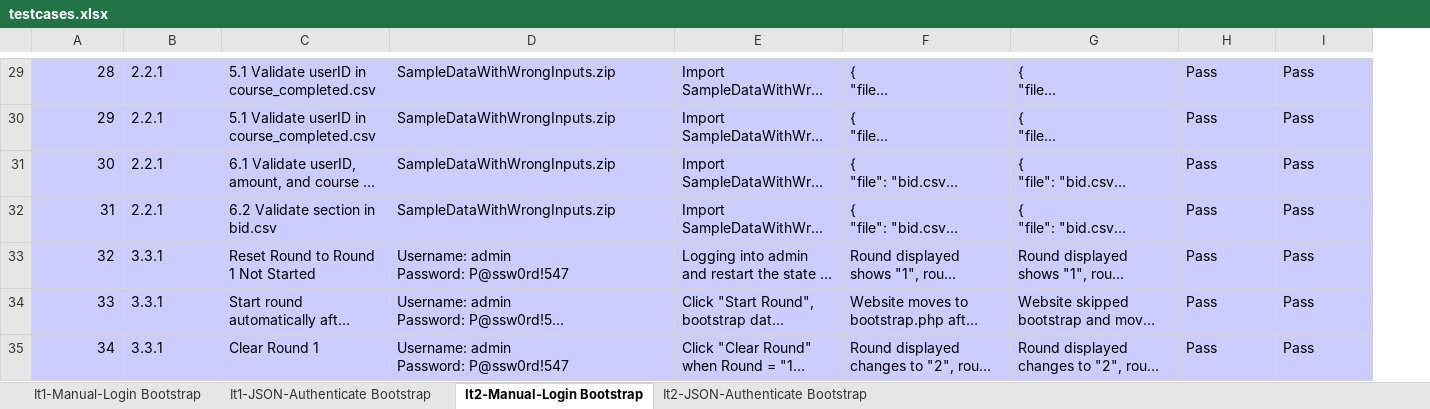
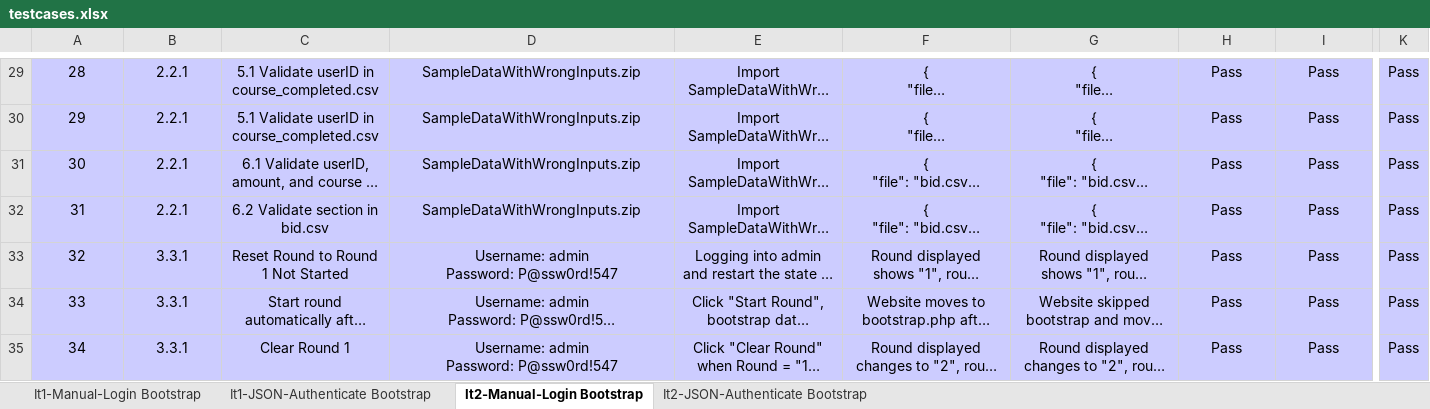
Before and after one commit to lifuhuang97/course-bidding-system, an Excel workbook: testing/testcases.xlsx, sheet It2-Manual-Login Bootstrap, drawn as a sheet; only a part is shown, gaps mark what is left out; long unchanged cells end in …; values as stored, in another font and other column widths than the file's, no borders; the diff covers the shown part only; the diff names each change by its address in the sheet, - before the commit and + after, or states it on an @@ line.

```diff
--- a/testing/testcases.xlsx (sheet It2-Manual-Login Bootstrap)
+++ b/testing/testcases.xlsx (sheet It2-Manual-Login Bootstrap)
+column K, rows 29-35: all Pass
-A29:A35 alignment: right
+A29:A35 alignment: center
-B29:I35 alignment: left
+B29:I35 alignment: center
```
Also changed, not shown: 8 added rows, 12 removed rows, 34 edited cells, cell formats and row numbers in column A elsewhere in this sheet, metrics/bm.xlsx.
